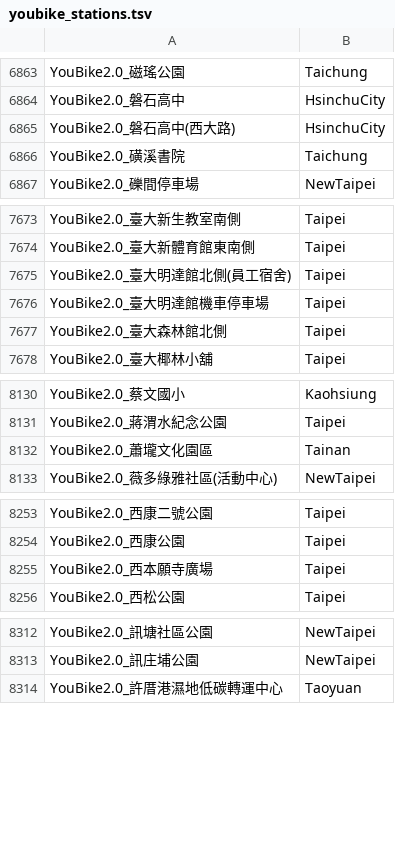
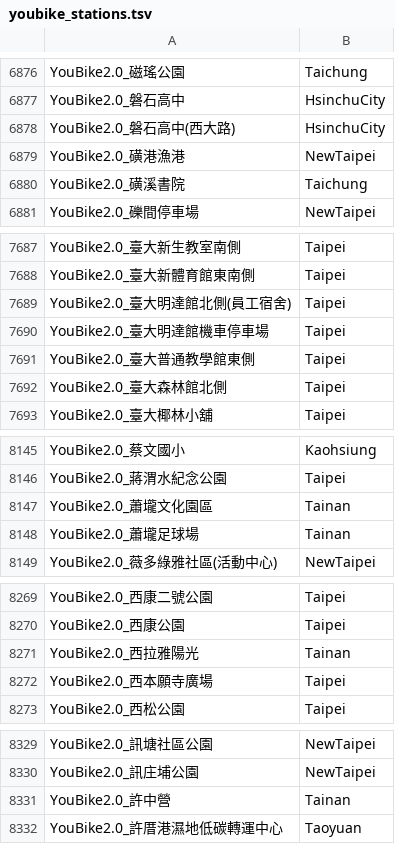
Before and after one commit to jimmy90109/live-status-reminder, a TSV file: app/src/main/res/raw/youbike_stations.tsv, drawn as a sheet; only a part is shown, gaps mark what is left out; the diff covers the shown part only; the diff names each change by its address in the sheet, - before the commit and + after, or states it on an @@ line.

```diff
--- a/app/src/main/res/raw/youbike_stations.tsv
+++ b/app/src/main/res/raw/youbike_stations.tsv
+row 6879: YouBike2.0_磺港漁港 | NewTaipei
+row 7691: YouBike2.0_臺大普通教學館東側 | Taipei
+row 8148: YouBike2.0_蕭壠足球場 | Tainan
+row 8271: YouBike2.0_西拉雅陽光 | Tainan
+row 8331: YouBike2.0_許中營 | Tainan
```
Also changed, not shown: 14 added rows and 1 edited cell elsewhere in this file, 7 other files.
